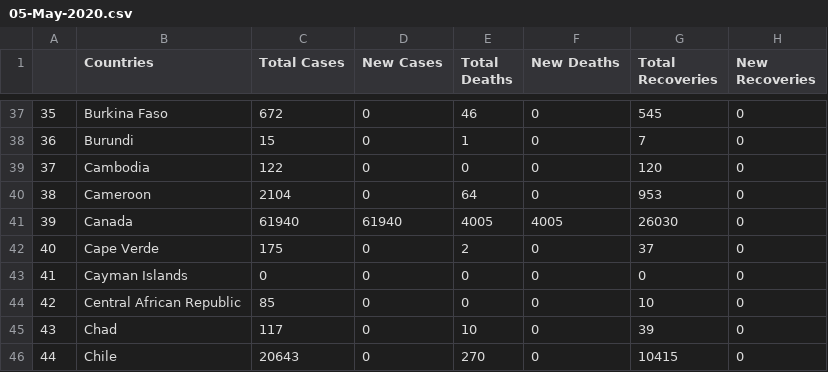
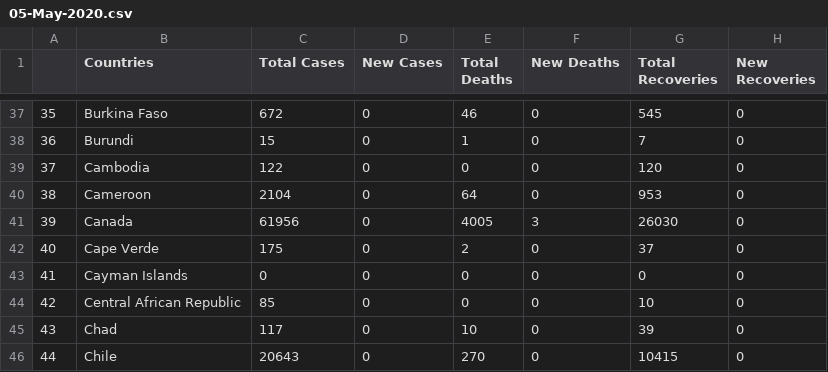
Before and after one commit to Timothy-Wangwe/Covid-19-Datasets, a CSV file: Covid-19-Api/Datasets/05-May-2020.csv, drawn as a sheet; only a part is shown, gaps mark what is left out.

Commit message:
Automated every 6th hour dataset update

```diff
--- a/Covid-19-Api/Datasets/05-May-2020.csv
+++ b/Covid-19-Api/Datasets/05-May-2020.csv
@@ -40,3 +40,3 @@
 38,Cameroon,2104,0,64,0,953,0
-39,Canada,61940,61940,4005,4005,26030,0
+39,Canada,61956,0,4005,3,26030,0
 40,Cape Verde,175,0,2,0,37,0
```
Also changed, not shown: 1 other file.
